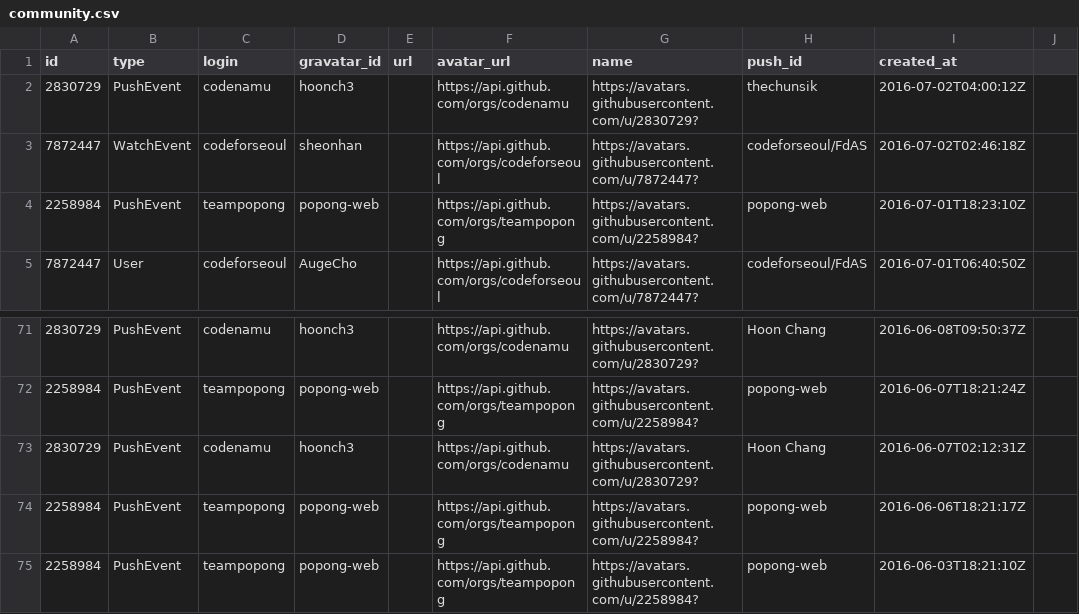
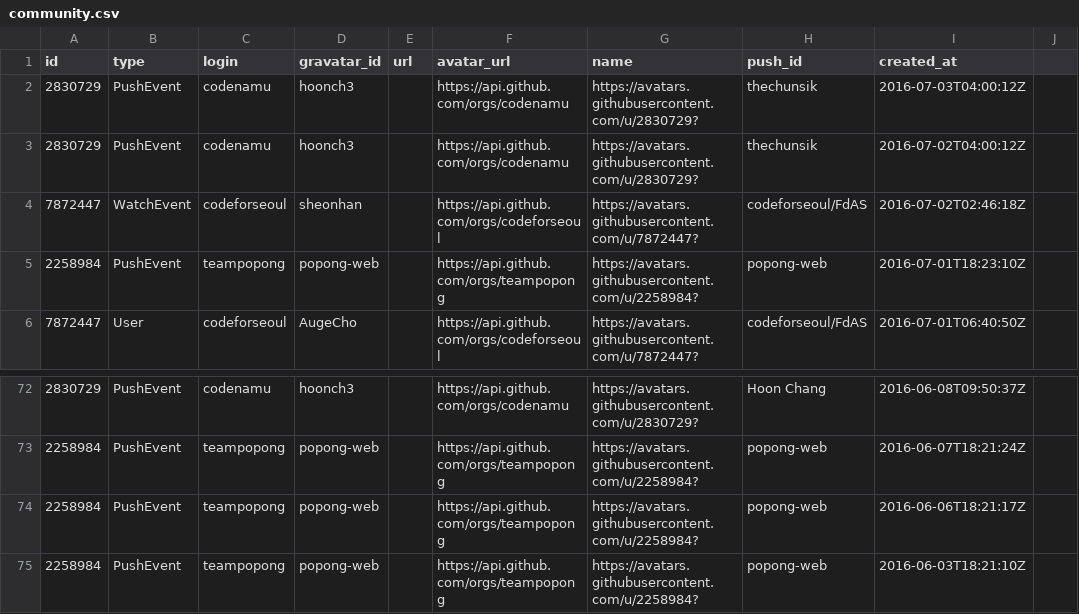
Before and after one commit to codenamu/civichacking-activity, a CSV file: community.csv, drawn as a sheet; only a part is shown, gaps mark what is left out; removed rows and columns are numbered as before the commit, all else as after; the diff names each change by its address in the sheet, - before the commit and + after, or states it on an @@ line.

Commit message:
Mon Jul  4 00:00:01 EDT 2016

```diff
--- a/community.csv
+++ b/community.csv
+row 2: 2830729 | PushEvent | codenamu | hoonch3 |  | https://api.github.com/orgs/codenamu | https://avatars.githubusercontent.com/u/2830729? | thechunsik | 2016-07-03T04:00:12Z
-row 73: 2830729 | PushEvent | codenamu | hoonch3 |  | https://api.github.com/orgs/codenamu | https://avatars.githubusercontent.com/u/2830729? | Hoon Chang | 2016-06-07T02:12:31Z
```
